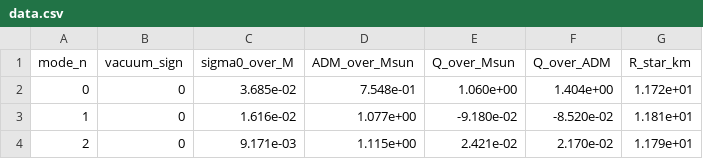
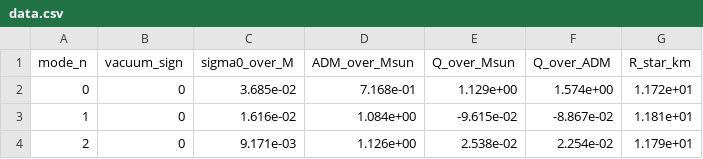
Before and after one commit to fabbri-lorenzo/NS-Scalarization, a CSV file: Results/single/L/lmbda=1e-76_nu=0e+00_xi=100.00/data.csv, drawn as a sheet.

```diff
--- a/Results/single/L/lmbda=1e-76_nu=0e+00_xi=100.00/data.csv
+++ b/Results/single/L/lmbda=1e-76_nu=0e+00_xi=100.00/data.csv
@@ -1,4 +1,4 @@
 mode_n,vacuum_sign,sigma0_over_M,ADM_over_Msun,Q_over_Msun,Q_over_ADM,R_star_km
-0,0,3.685e-02,7.548e-01,1.060e+00,1.404e+00,1.172e+01
-1,0,1.616e-02,1.077e+00,-9.180e-02,-8.520e-02,1.181e+01
-2,0,9.171e-03,1.115e+00,2.421e-02,2.170e-02,1.179e+01
+0,0,3.685e-02,7.168e-01,1.129e+00,1.574e+00,1.172e+01
+1,0,1.616e-02,1.084e+00,-9.615e-02,-8.867e-02,1.181e+01
+2,0,9.171e-03,1.126e+00,2.538e-02,2.254e-02,1.179e+01
```
Also changed, not shown: Results/single/L/lmbda=0e+00_nu=0e+00_xi=100.00/data.csv, 15 other files.
